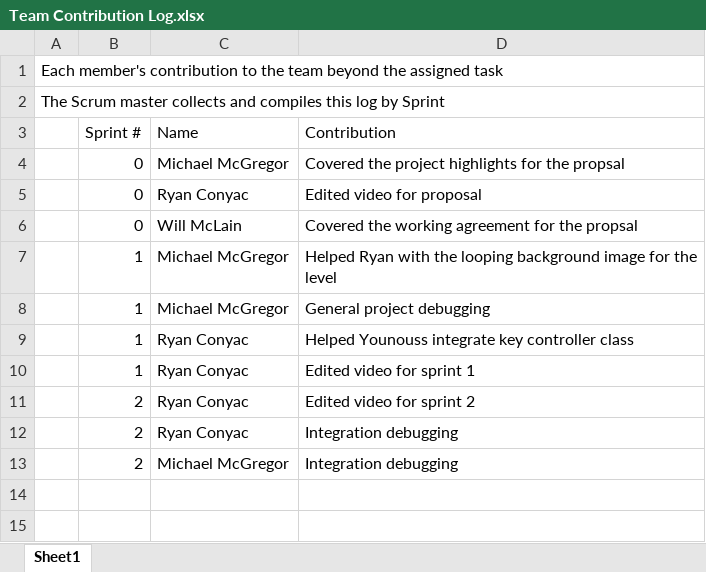
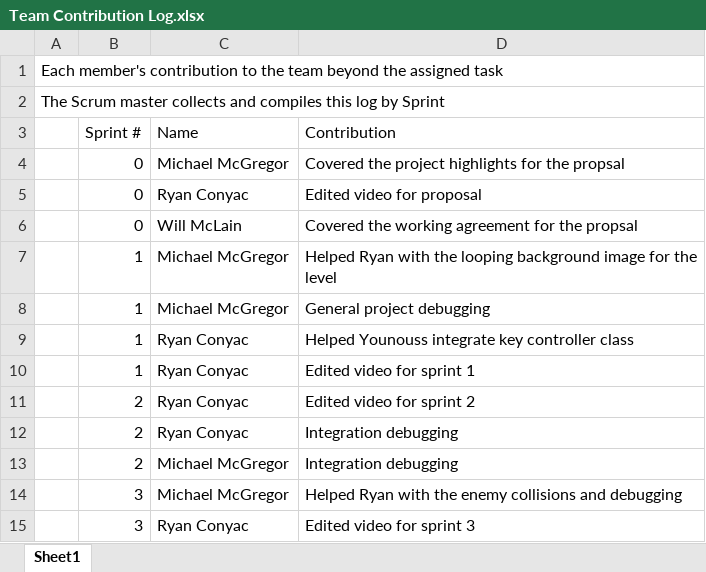
Before and after one commit to Batfackel/SDDGroupProject, an Excel workbook: Team Contribution Log.xlsx, sheet Sheet1, drawn as a sheet; values as stored, in another font and other column widths than the file's, no borders; the diff names each change by its address in the sheet, - before the commit and + after, or states it on an @@ line.

Commit message:
updates for contribution log

```diff
--- a/Team Contribution Log.xlsx (sheet Sheet1)
+++ b/Team Contribution Log.xlsx (sheet Sheet1)
+row 14:  | 3 | Michael McGregor | Helped Ryan with the enemy collisions and debugging
+row 15:  | 3 | Ryan Conyac | Edited video for sprint 3
```
Also changed, not shown: 1 other file.
